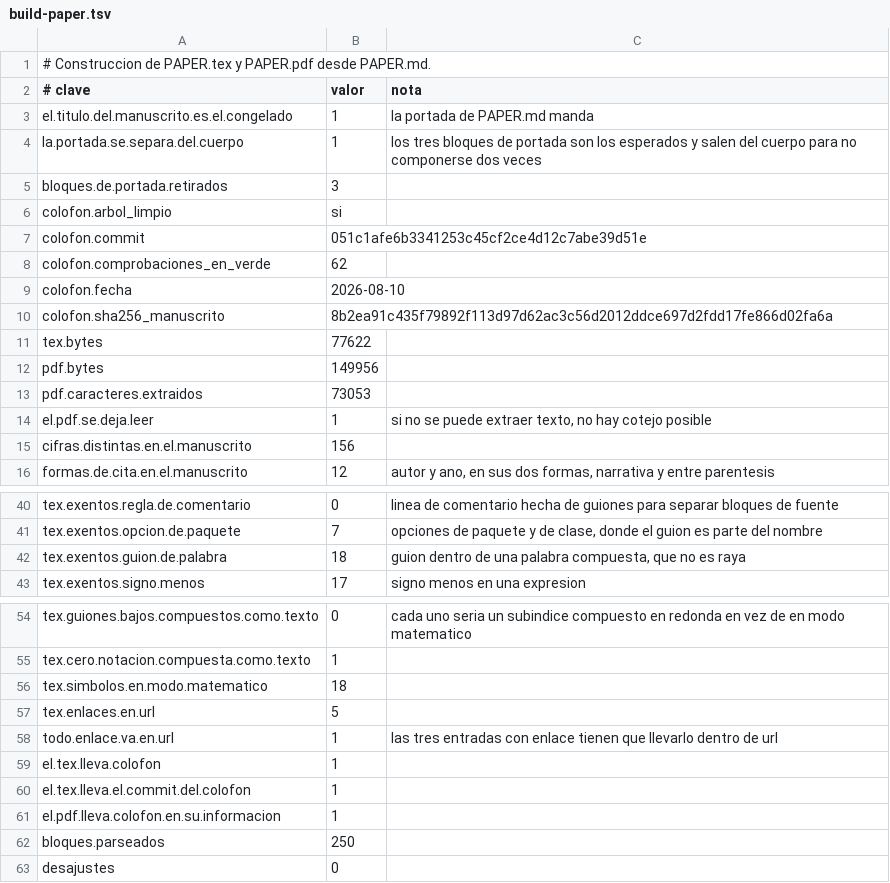
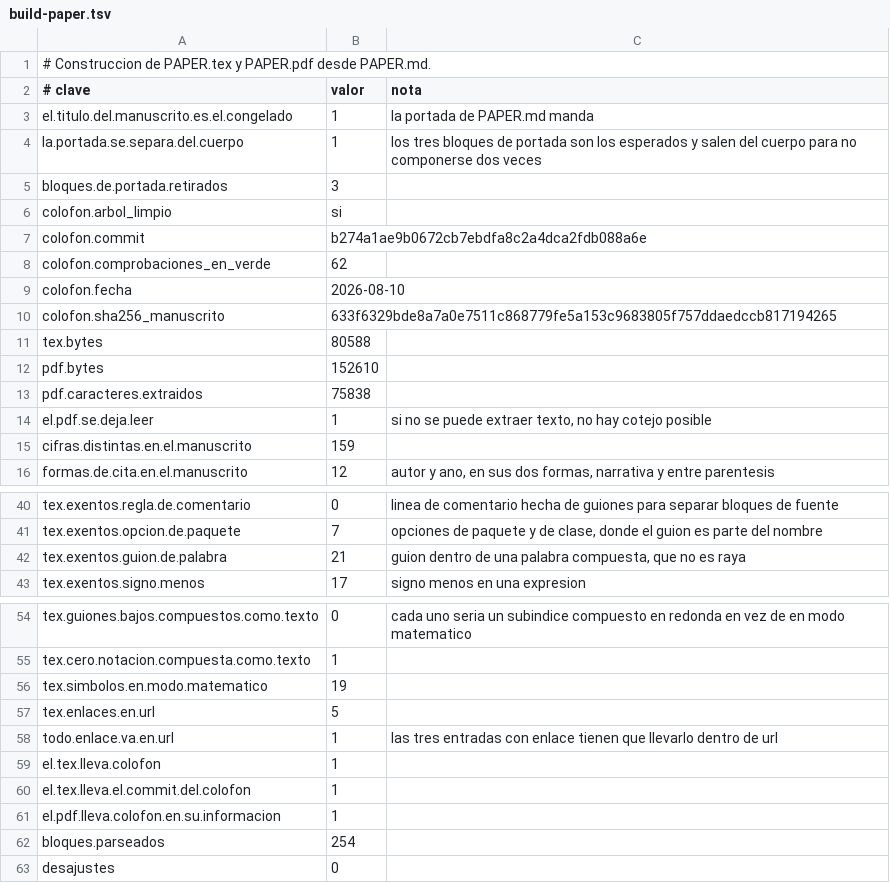
Before and after one commit to Probatorium/forced-counts, a TSV file: results/build-paper.tsv, drawn as a sheet; only a part is shown, gaps mark what is left out.

```diff
--- a/results/build-paper.tsv
+++ b/results/build-paper.tsv
@@ -6,11 +6,11 @@ bloques.de.portada.retirados	3
 colofon.arbol_limpio	si	
-colofon.commit	051c1afe6b3341253c45cf2ce4d12c7abe39d51e	
+colofon.commit	b274a1ae9b0672cb7ebdfa8c2a4dca2fdb088a6e	
 colofon.comprobaciones_en_verde	62	
 colofon.fecha	2026-08-10	
-colofon.sha256_manuscrito	8b2ea91c435f79892f113d97d62ac3c56d2012ddce697d2fdd17fe866d02fa6a	
-tex.bytes	77622	
-pdf.bytes	149956	
-pdf.caracteres.extraidos	73053	
+colofon.sha256_manuscrito	633f6329bde8a7a0e7511c868779fe5a153c9683805f757ddaedccb817194265	
+tex.bytes	80588	
+pdf.bytes	152610	
+pdf.caracteres.extraidos	75838	
 el.pdf.se.deja.leer	1	si no se puede extraer texto, no hay cotejo posible
-cifras.distintas.en.el.manuscrito	156	
+cifras.distintas.en.el.manuscrito	159	
 formas.de.cita.en.el.manuscrito	12	autor y ano, en sus dos formas, narrativa y entre parentesis
@@ -41,3 +41,3 @@ tex.exentos.regla.de.comentario	0	linea de comentario hecha de guiones para sepa
 tex.exentos.opcion.de.paquete	7	opciones de paquete y de clase, donde el guion es parte del nombre
-tex.exentos.guion.de.palabra	18	guion dentro de una palabra compuesta, que no es raya
+tex.exentos.guion.de.palabra	21	guion dentro de una palabra compuesta, que no es raya
 tex.exentos.signo.menos	17	signo menos en una expresion
@@ -55,3 +55,3 @@ tex.guiones.bajos.compuestos.como.texto	0	cada uno seria un subindice compuesto
 tex.cero.notacion.compuesta.como.texto	1	
-tex.simbolos.en.modo.matematico	18	
+tex.simbolos.en.modo.matematico	19	
 tex.enlaces.en.url	5	
@@ -61,3 +61,3 @@ el.tex.lleva.el.commit.del.colofon	1
 el.pdf.lleva.colofon.en.su.informacion	1	
-bloques.parseados	250	
+bloques.parseados	254	
 desajustes	0	
```
Also changed, not shown: results/mutation-test.tsv, results/pdf-bridge.tsv, 2 other files.
